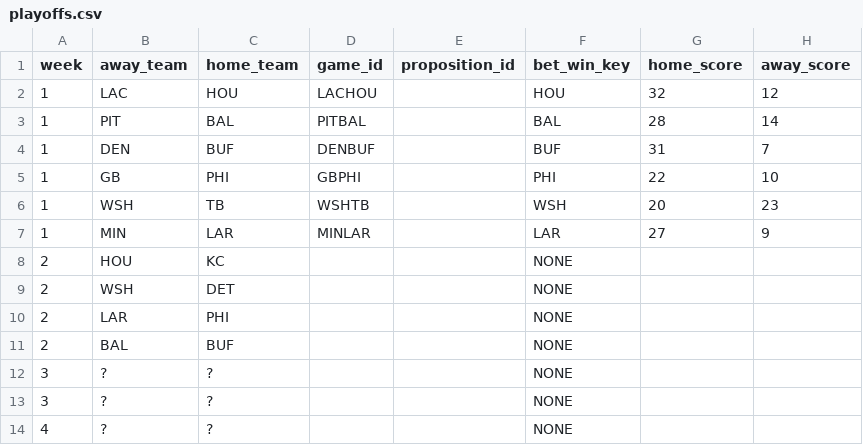
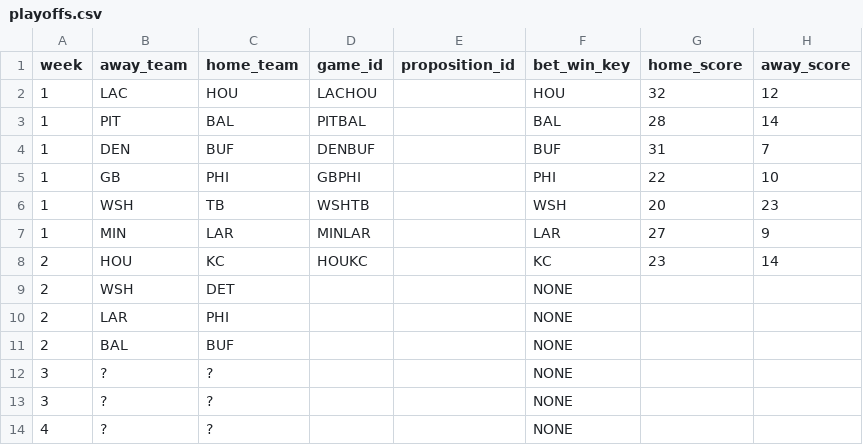
Before and after one commit to bileschi/pierogi_pickem, a CSV file: 2024_2025/playoffs.csv, drawn as a sheet; only a part is shown; the diff names each change by its address in the sheet, - before the commit and + after, or states it on an @@ line.

Commit message:
w2 KC game complete.

```diff
--- a/2024_2025/playoffs.csv
+++ b/2024_2025/playoffs.csv
-D8 (game_id): (empty)
+D8 (game_id): HOUKC
-F8 (bet_win_key): NONE
+F8 (bet_win_key): KC
-G8 (home_score): (empty)
+G8 (home_score): 23
-H8 (away_score): (empty)
+H8 (away_score): 14
```
